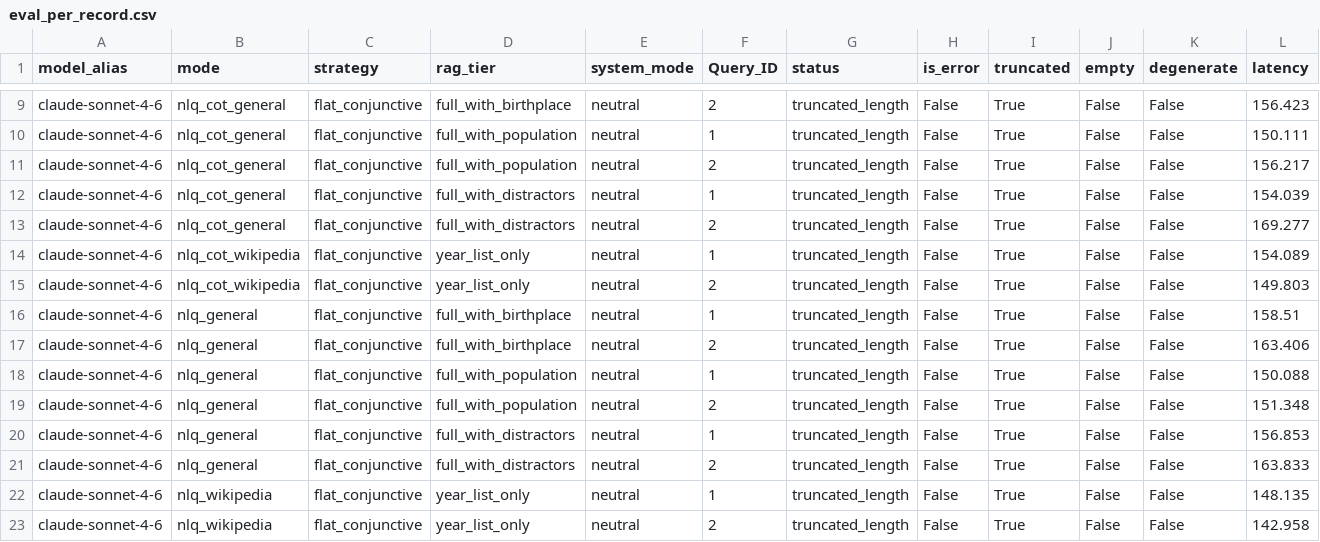
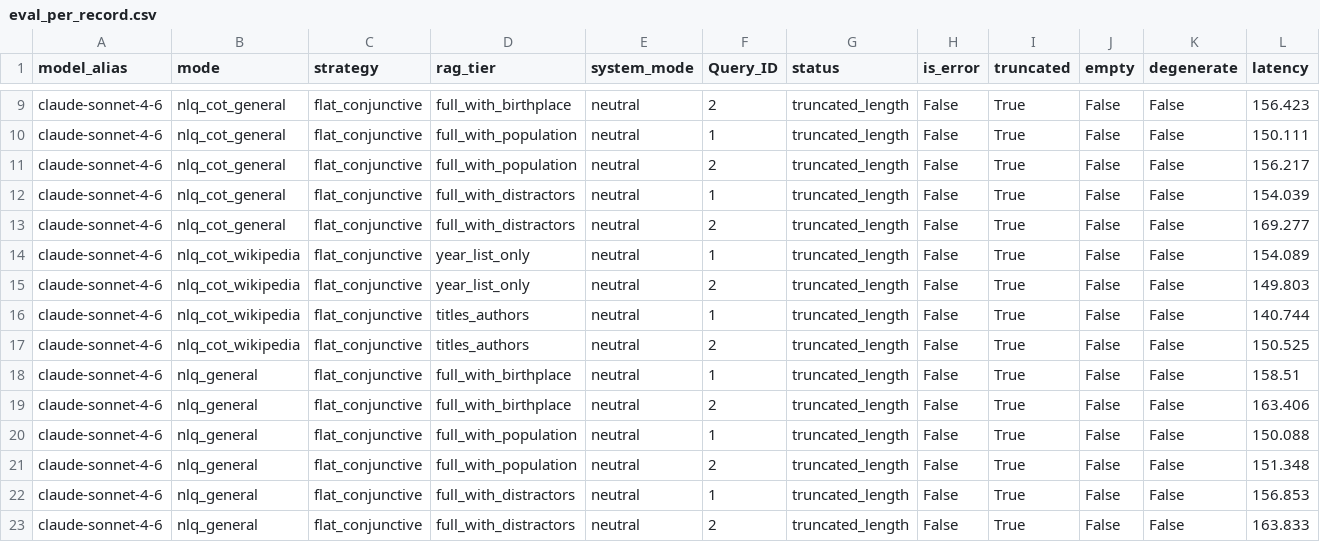
Before and after one commit to Arunav-Das/film_analyzer, a CSV file: rag_claude_code_film_strategies/analysis/eval_per_record.csv, drawn as a sheet; only a part is shown, gaps mark what is left out; the shorter side is filled out with more unchanged rows; rows hold the shown columns only; the diff names each change by its address in the sheet, - before the commit and + after, or states it on an @@ line.

```diff
--- a/rag_claude_code_film_strategies/analysis/eval_per_record.csv
+++ b/rag_claude_code_film_strategies/analysis/eval_per_record.csv
+row 16: claude-sonnet-4-6 | nlq_cot_wikipedia | flat_conjunctive | titles_authors | neutral | 1 | truncated_length | False | True | False | False | 140.744
+row 17: claude-sonnet-4-6 | nlq_cot_wikipedia | flat_conjunctive | titles_authors | neutral | 2 | truncated_length | False | True | False | False | 150.525
```
Also changed, not shown: rag_claude_code_film_strategies/analysis/summary_by_config.csv, rag_claude_code_film_strategies/analysis/summary_by_mode.csv, 22 other files.
